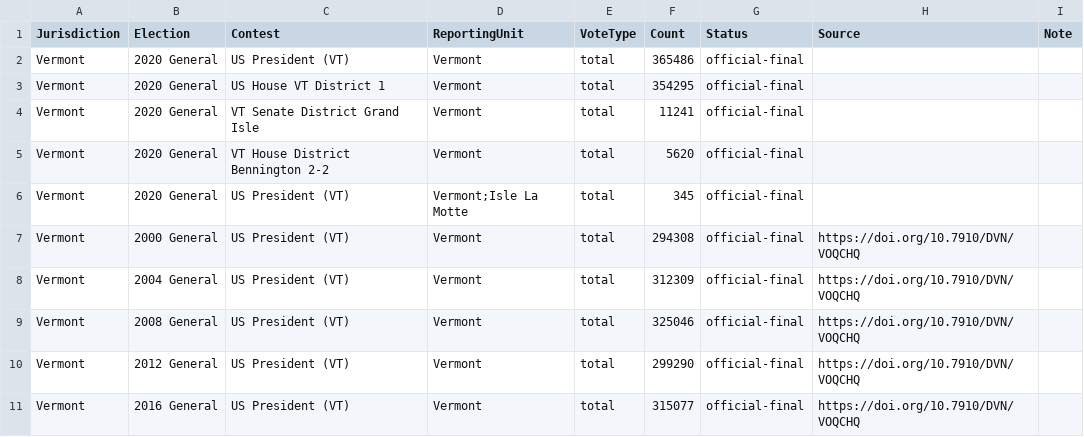
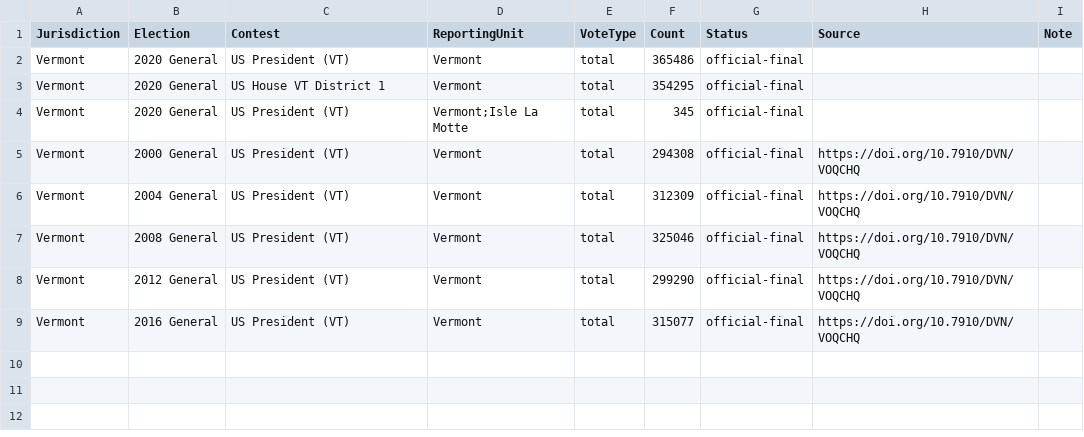
Before and after one commit to ElectionDataAnalysis/electiondata, a TSV file: src/reference_results/Vermont.tsv, drawn as a sheet; the diff names each change by its address in the sheet, - before the commit and + after, or states it on an @@ line.

Commit message:
revise jurisdictions, mungers, ini files

```diff
--- a/src/reference_results/Vermont.tsv
+++ b/src/reference_results/Vermont.tsv
-row 4: Vermont | 2020 General | VT Senate District Grand Isle | Vermont | total | 11241 | official-final
-row 5: Vermont | 2020 General | VT House District Bennington 2-2 | Vermont | total | 5620 | official-final
```
Also changed, not shown: src/reference_results/Connecticut.tsv, src/reference_results/Maine.tsv, 14 other files.
